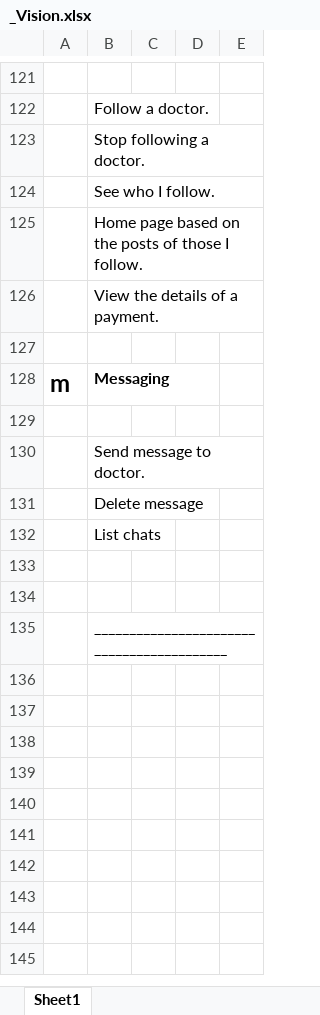
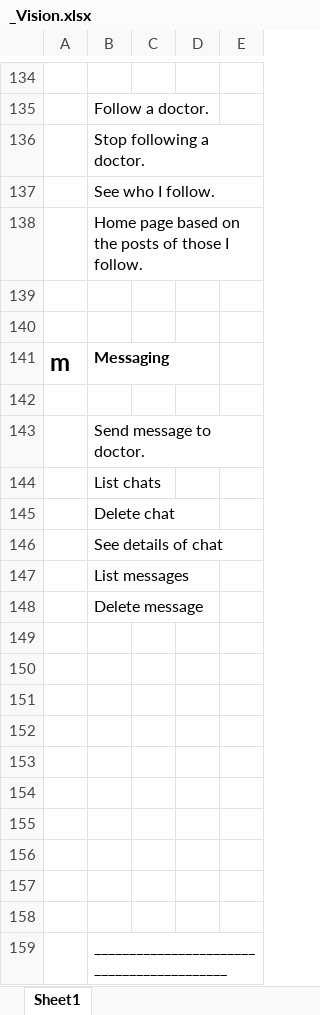
Before and after one commit to sgermosen/OpenMersyCore, an Excel workbook: _Vision.xlsx, sheet Sheet1, drawn as a sheet; only a part is shown, gaps mark what is left out; values as stored, in another font and other column widths than the file's, no borders; addresses are those after the commit; the diff covers the shown part only; the diff names each change by its address in the sheet, - before the commit and + after, or states it on an @@ line.

```diff
--- a/_Vision.xlsx (sheet Sheet1)
+++ b/_Vision.xlsx (sheet Sheet1)
-B139: View the details of a payment.
+B139: (empty)
+row 144:  | List chats
+row 145:  | Delete chat
+row 146:  | See details of chat
+row 147:  | List messages
-B149: List chats
+B149: (empty)
+row 150: (empty)
+row 151: (empty)
+row 152: (empty)
+row 153: (empty)
+row 154: (empty)
+row 155: (empty)
+row 156: (empty)
```
Also changed, not shown: 15 added rows, 2 removed rows, 9 moved rows and 5 edited cells elsewhere in this sheet, 24 other files.
